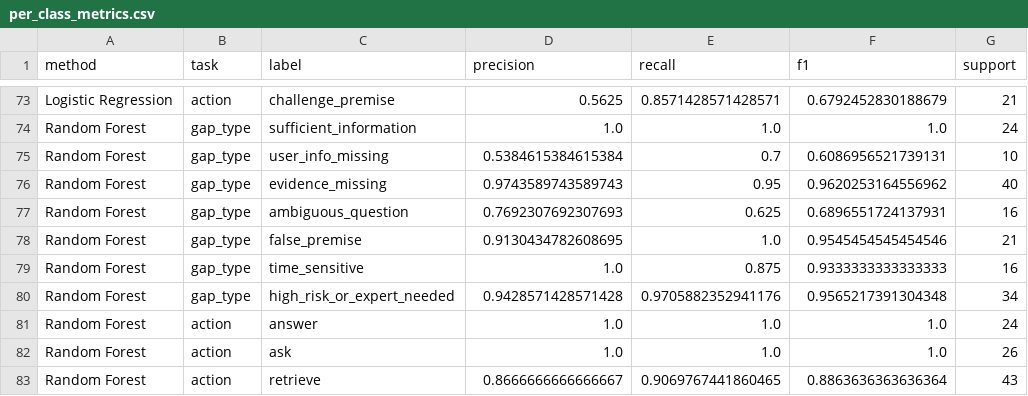
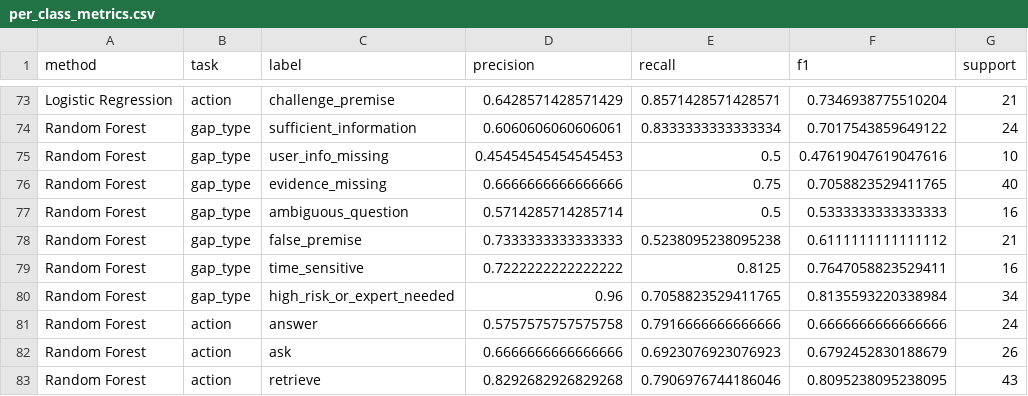
Before and after one commit to darwinyao2004/kgap_decision, a CSV file: results/per_class_metrics.csv, drawn as a sheet; only a part is shown, gaps mark what is left out; the diff covers the shown part only; the diff names each change by its address in the sheet, - before the commit and + after, or states it on an @@ line.

```diff
--- a/results/per_class_metrics.csv
+++ b/results/per_class_metrics.csv
-D73 (precision): 0.5625
+D73 (precision): 0.6428571428571429
-F73 (f1): 0.6792452830188679
+F73 (f1): 0.7346938775510204
-D74 (precision): 1.0
+D74 (precision): 0.6060606060606061
-E74 (recall): 1.0
+E74 (recall): 0.8333333333333334
-F74 (f1): 1.0
+F74 (f1): 0.7017543859649122
-D75 (precision): 0.5384615384615384
+D75 (precision): 0.45454545454545453
-E75 (recall): 0.7
+E75 (recall): 0.5
-F75 (f1): 0.6086956521739131
+F75 (f1): 0.47619047619047616
-D76 (precision): 0.9743589743589743
+D76 (precision): 0.6666666666666666
-E76 (recall): 0.95
+E76 (recall): 0.75
-F76 (f1): 0.9620253164556962
+F76 (f1): 0.7058823529411765
-D77 (precision): 0.7692307692307693
+D77 (precision): 0.5714285714285714
-E77 (recall): 0.625
+E77 (recall): 0.5
-F77 (f1): 0.6896551724137931
+F77 (f1): 0.5333333333333333
-D78 (precision): 0.9130434782608695
+D78 (precision): 0.7333333333333333
-E78 (recall): 1.0
+E78 (recall): 0.5238095238095238
-F78 (f1): 0.9545454545454546
+F78 (f1): 0.6111111111111112
-D79 (precision): 1.0
+D79 (precision): 0.7222222222222222
-E79 (recall): 0.875
+E79 (recall): 0.8125
-F79 (f1): 0.9333333333333333
+F79 (f1): 0.7647058823529411
-D80 (precision): 0.9428571428571428
+D80 (precision): 0.96
-E80 (recall): 0.9705882352941176
+E80 (recall): 0.7058823529411765
-F80 (f1): 0.9565217391304348
+F80 (f1): 0.8135593220338984
-D81 (precision): 1.0
+D81 (precision): 0.5757575757575758
-E81 (recall): 1.0
+E81 (recall): 0.7916666666666666
-F81 (f1): 1.0
+F81 (f1): 0.6666666666666666
-D82 (precision): 1.0
+D82 (precision): 0.6666666666666666
-E82 (recall): 1.0
+E82 (recall): 0.6923076923076923
-F82 (f1): 1.0
+F82 (f1): 0.6792452830188679
-D83 (precision): 0.8666666666666667
+D83 (precision): 0.8292682926829268
-E83 (recall): 0.9069767441860465
+E83 (recall): 0.7906976744186046
-F83 (f1): 0.8863636363636364
+F83 (f1): 0.8095238095238095
```
Also changed, not shown: 121 edited cells elsewhere in this file, results/full_method_selection.csv, results/metrics_summary.csv, 44 other files.
